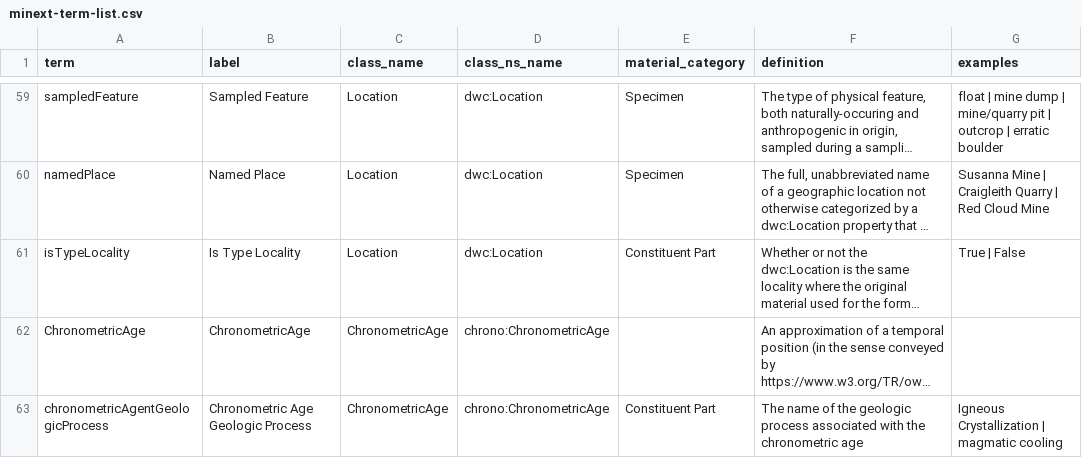
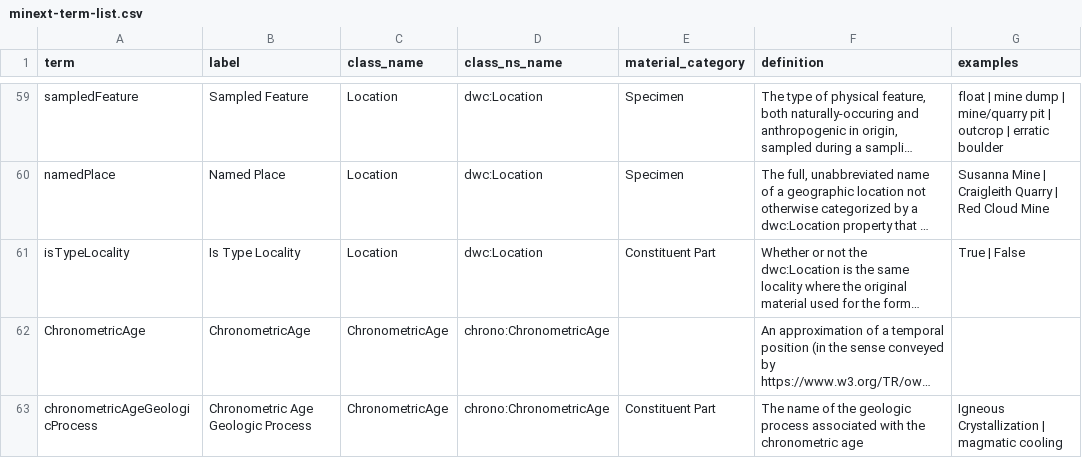
Before and after one commit to tdwg/mineralogy, a CSV file: source/terms/minext-term-list.csv, drawn as a sheet; only a part is shown, gaps mark what is left out; long unchanged cells end in …; the diff names each change by its address in the sheet, - before the commit and + after, or states it on an @@ line.

Commit message:
Update minext-term-list.csv

```diff
--- a/source/terms/minext-term-list.csv
+++ b/source/terms/minext-term-list.csv
-A63 (term): chronometricAgentGeologicProcess
+A63 (term): chronometricAgeGeologicProcess
```
